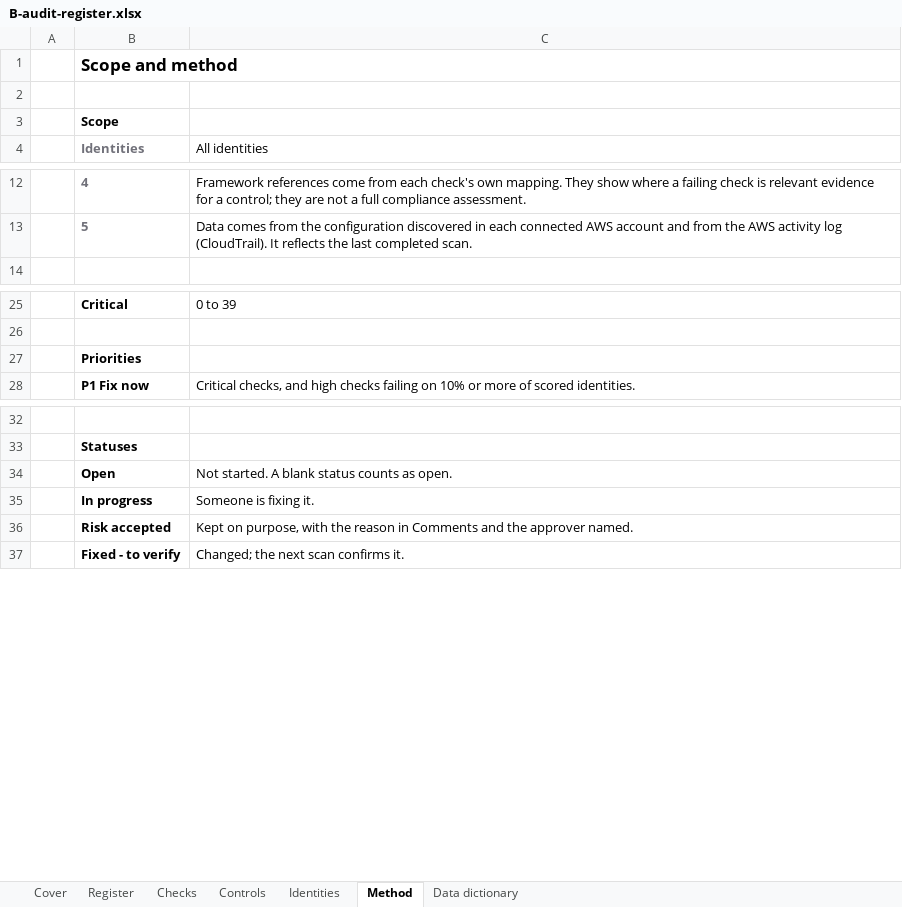
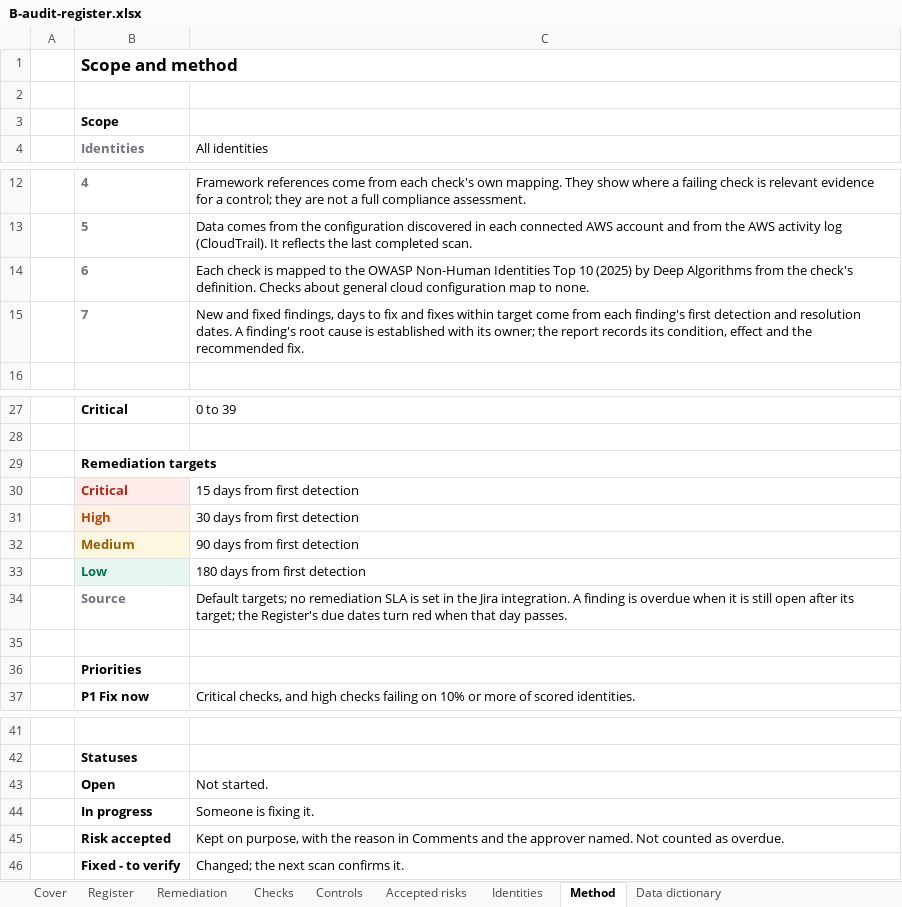
Before and after one commit to supermanvs09/Free, an Excel workbook: docs/report-samples/B-audit-register.xlsx, sheet Method, drawn as a sheet; only a part is shown, gaps mark what is left out; values as stored, in another font and other column widths than the file's, no borders; addresses are those after the commit; the diff names each change by its address in the sheet, - before the commit and + after, or states it on an @@ line.

```diff
--- a/docs/report-samples/B-audit-register.xlsx (sheet Method)
+++ b/docs/report-samples/B-audit-register.xlsx (sheet Method)
+sheet tab: Remediation
+sheet tab: Accepted risks
+row 14:  | 6 | Each check is mapped to the OWASP Non-Human Identities Top 10 (2025) by Deep Algorithms from the check's definition. Checks about general cloud configuration map to none.
+row 15:  | 7 | New and fixed findings, days to fix and fixes within target come from each finding's first detection and resolution dates. A finding's root cause is established with its owner; the report records its condition, effect and the recommended fix.
+row 29:  | Remediation targets
+row 30:  | Critical | 15 days from first detection
+row 31:  | High | 30 days from first detection
+row 32:  | Medium | 90 days from first detection
+row 33:  | Low | 180 days from first detection
+row 34:  | Source | Default targets; no remediation SLA is set in the Jira integration. A finding is overdue when it is still open after its target; the Register's due dates turn red when that day passes.
+row 35: (empty)
-C43 (All identities): Not started. A blank status counts as open.
+C43 (All identities): Not started.
-C45 (All identities): …approver named.
+C45 (All identities): …approver named. Not counted as overdue.
```
Also changed, not shown: sheet Register, sheet Identities, sheet Controls, sheet Checks, sheet Data dictionary, sheet Cover, formulas that keep their value, docs/report-samples/A-executive-workbook.xlsx, docs/report-samples/C-analyst-model.xlsx, 16 other files.
